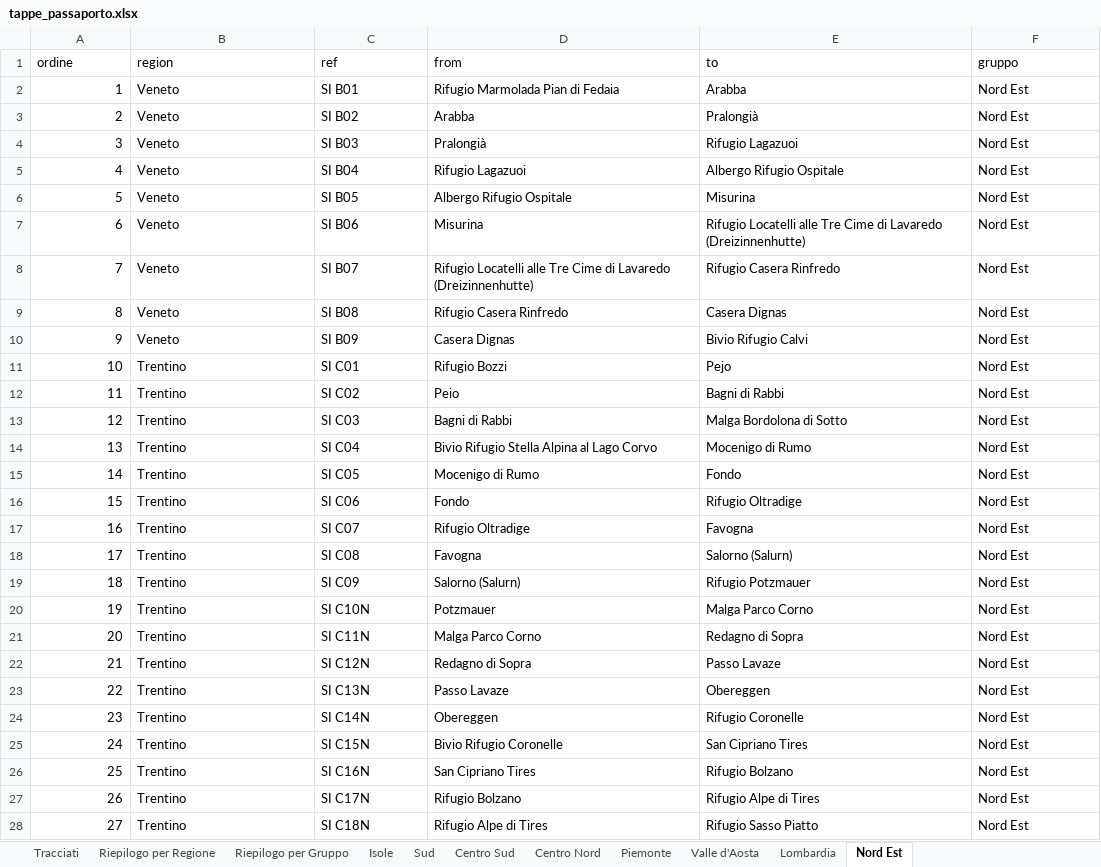
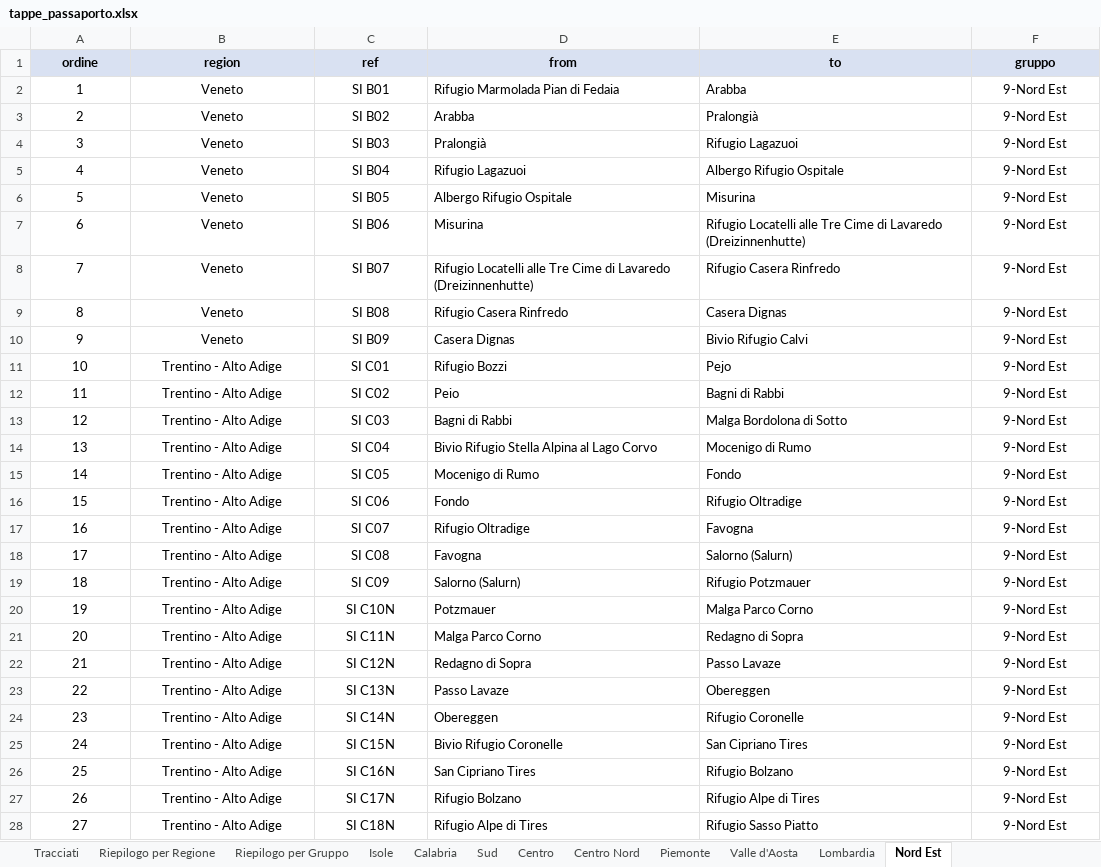
Before and after one commit to webmappsrl/passport, an Excel workbook: tappe_passaporto.xlsx, sheet Nord Est, drawn as a sheet; only a part is shown; values as stored, in another font and other column widths than the file's, no borders; the diff covers the shown part only; the diff names each change by its address in the sheet, - before the commit and + after, or states it on an @@ line.

```diff
--- a/tappe_passaporto.xlsx (sheet Nord Est)
+++ b/tappe_passaporto.xlsx (sheet Nord Est)
-sheet tab: Centro Sud
+sheet tab: Calabria
+sheet tab: Centro
@@ A1:F1 alignment: left → center, fill: none → #D9E1F2, bold: off → on @@
-A2:A28 alignment: right
+A2:A28 alignment: center
-B2:C28 alignment: left
+B2:C28 alignment: center
-F2:F28 (gruppo): Nord Est
+F2:F28 (gruppo): 9-Nord Est
-F2:F28 alignment: left
+F2:F28 alignment: center
-B11:B28 (region): Trentino
+B11:B28 (region): Trentino - Alto Adige
```
Also changed, not shown: 53 edited cells and cell formats elsewhere in this sheet, sheet Tracciati, sheet Sud, sheet Centro Nord, sheet Piemonte, sheet Isole, sheet Lombardia, 3 more sheets, 18 other files.
